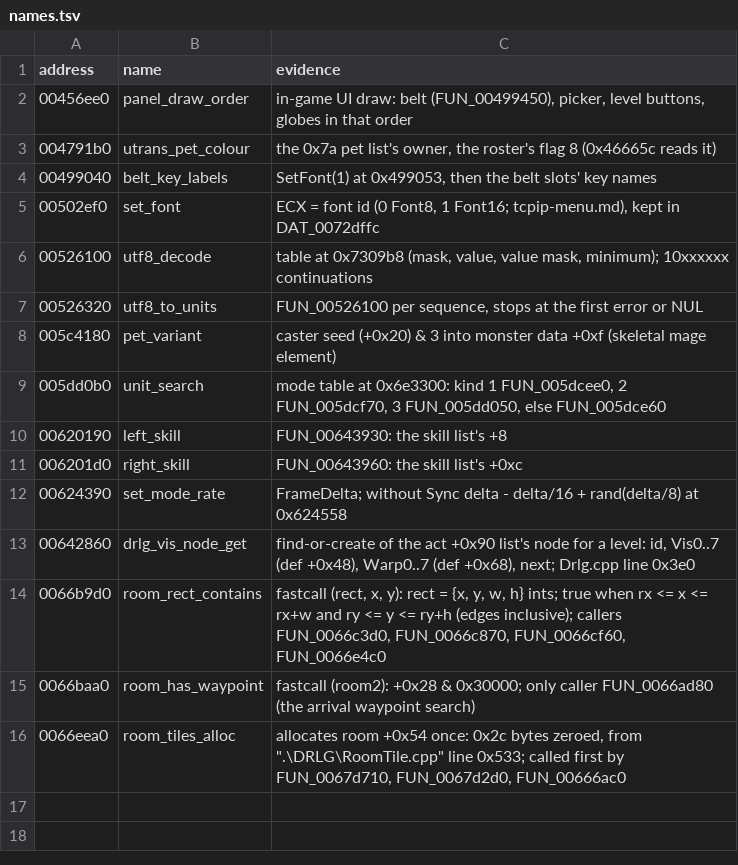
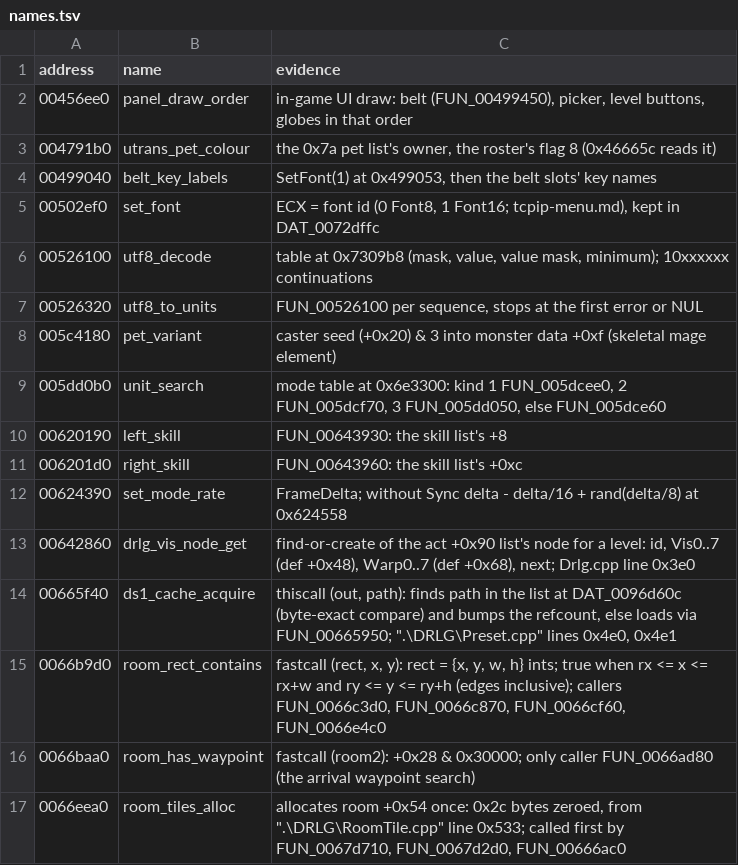
Before and after one commit to psi29a/d2decomped, a TSV file: docs/research/re/names.tsv, drawn as a sheet; the diff names each change by its address in the sheet, - before the commit and + after, or states it on an @@ line.

Commit message:
Trace the DS1 cache FUN_00665f40 (Preset.cpp)

```diff
--- a/docs/research/re/names.tsv
+++ b/docs/research/re/names.tsv
+row 14: 00665f40 | ds1_cache_acquire | thiscall (out, path): finds path in the list at DAT_0096d60c (byte-exact compare) and bumps the refcount, else loads via FUN_00665950; ".\DRLG\Preset.cpp" lines 0x4e0, 0x4e1
```
Also changed, not shown: 1 other file.
